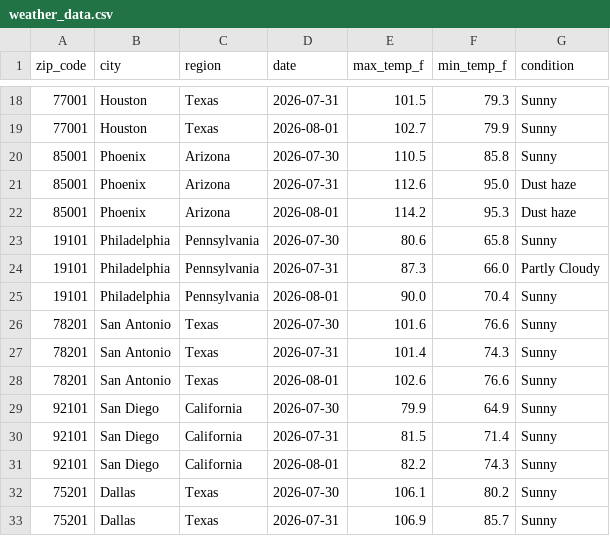
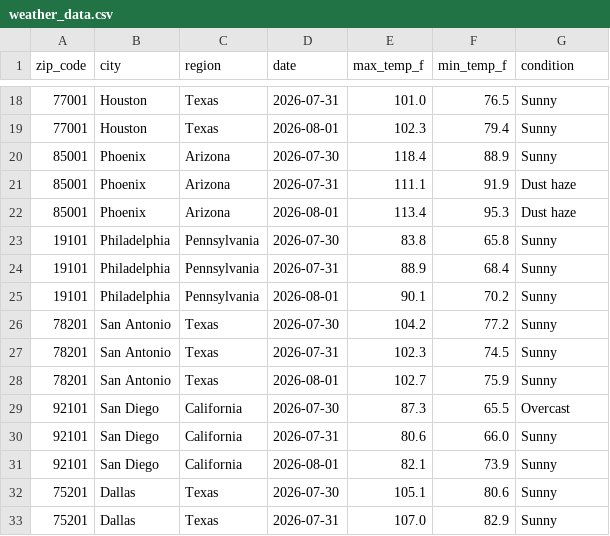
Before and after one commit to djain2905/weather-api-pipeline, a CSV file: weather_data.csv, drawn as a sheet; only a part is shown, gaps mark what is left out; the diff covers the shown part only.

```diff
--- a/weather_data.csv
+++ b/weather_data.csv
@@ -18,16 +18,16 @@ zip_code,city,region,date,max_temp_f,min_temp_f,condition
-77001,Houston,Texas,2026-07-31,101.5,79.3,Sunny
-77001,Houston,Texas,2026-08-01,102.7,79.9,Sunny
-85001,Phoenix,Arizona,2026-07-30,110.5,85.8,Sunny
-85001,Phoenix,Arizona,2026-07-31,112.6,95.0,Dust haze
-85001,Phoenix,Arizona,2026-08-01,114.2,95.3,Dust haze
-19101,Philadelphia,Pennsylvania,2026-07-30,80.6,65.8,Sunny
-19101,Philadelphia,Pennsylvania,2026-07-31,87.3,66.0,Partly Cloudy
-19101,Philadelphia,Pennsylvania,2026-08-01,90.0,70.4,Sunny
-78201,San Antonio,Texas,2026-07-30,101.6,76.6,Sunny
-78201,San Antonio,Texas,2026-07-31,101.4,74.3,Sunny
-78201,San Antonio,Texas,2026-08-01,102.6,76.6,Sunny
-92101,San Diego,California,2026-07-30,79.9,64.9,Sunny
-92101,San Diego,California,2026-07-31,81.5,71.4,Sunny
-92101,San Diego,California,2026-08-01,82.2,74.3,Sunny
-75201,Dallas,Texas,2026-07-30,106.1,80.2,Sunny
-75201,Dallas,Texas,2026-07-31,106.9,85.7,Sunny
+77001,Houston,Texas,2026-07-31,101.0,76.5,Sunny
+77001,Houston,Texas,2026-08-01,102.3,79.4,Sunny
+85001,Phoenix,Arizona,2026-07-30,118.4,88.9,Sunny
+85001,Phoenix,Arizona,2026-07-31,111.1,91.9,Dust haze
+85001,Phoenix,Arizona,2026-08-01,113.4,95.3,Dust haze
+19101,Philadelphia,Pennsylvania,2026-07-30,83.8,65.8,Sunny
+19101,Philadelphia,Pennsylvania,2026-07-31,88.9,68.4,Sunny
+19101,Philadelphia,Pennsylvania,2026-08-01,90.1,70.2,Sunny
+78201,San Antonio,Texas,2026-07-30,104.2,77.2,Sunny
+78201,San Antonio,Texas,2026-07-31,102.3,74.5,Sunny
+78201,San Antonio,Texas,2026-08-01,102.7,75.9,Sunny
+92101,San Diego,California,2026-07-30,87.3,65.5,Overcast
+92101,San Diego,California,2026-07-31,80.6,66.0,Sunny
+92101,San Diego,California,2026-08-01,82.1,73.9,Sunny
+75201,Dallas,Texas,2026-07-30,105.1,80.6,Sunny
+75201,Dallas,Texas,2026-07-31,107.0,82.9,Sunny
```
Also changed, not shown: 92 edited cells elsewhere in this file.
